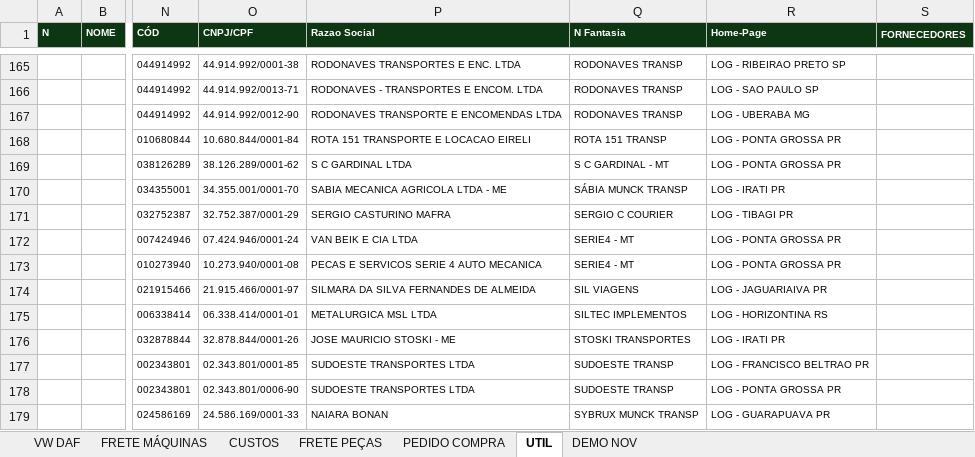
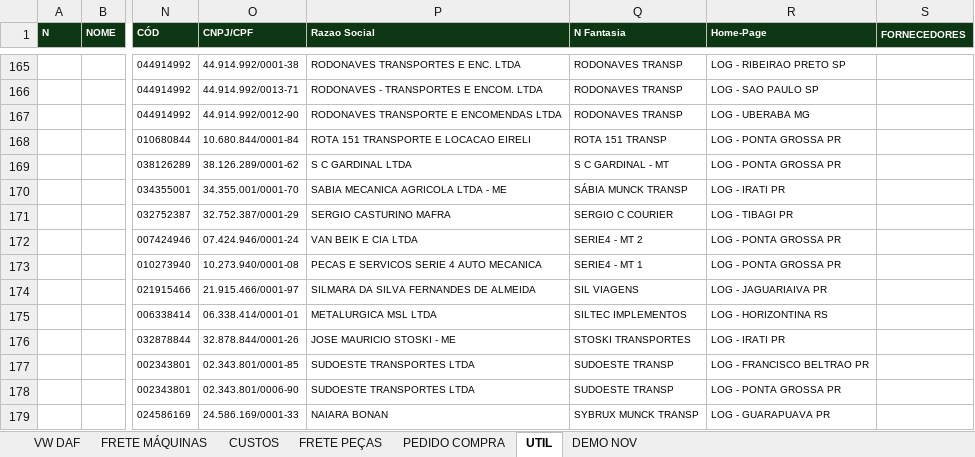
Before and after one commit to LOGMPA/LOG, an Excel workbook: public/data/BASE.xlsx, sheet UTIL, drawn as a sheet; only a part is shown, gaps mark what is left out; values as stored, in another font and other column widths than the file's, no borders; the diff names each change by its address in the sheet, - before the commit and + after, or states it on an @@ line.

```diff
--- a/public/data/BASE.xlsx (sheet UTIL)
+++ b/public/data/BASE.xlsx (sheet UTIL)
-Q172 (N Fantasia): SERIE4 - MT
+Q172 (N Fantasia): SERIE4 - MT 2
-Q173 (N Fantasia): SERIE4 - MT
+Q173 (N Fantasia): SERIE4 - MT 1
```
Also changed, not shown: sheet PEDIDO COMPRA, sheet CUSTOS, sheet FRETE MÁQUINAS, formulas that keep their value.
